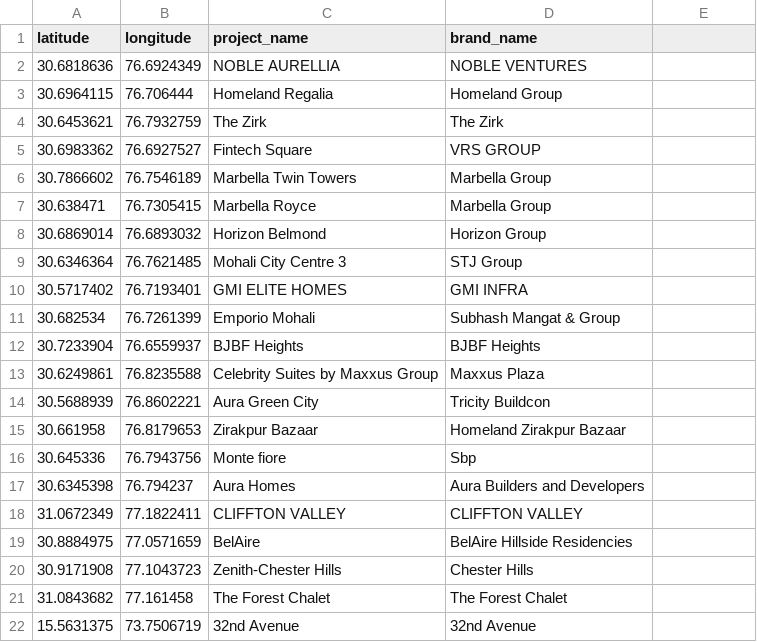
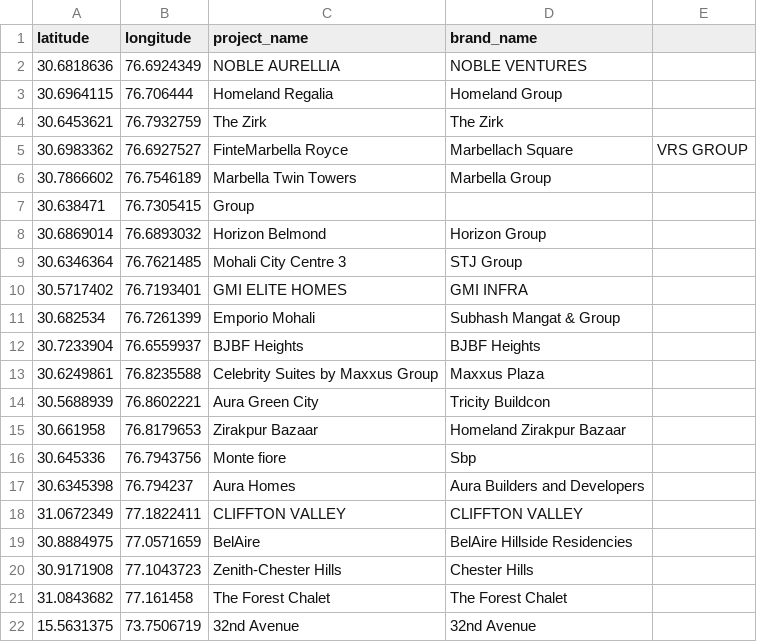
Before and after one commit to Manansharma123/research-, a CSV file: cafe-advisor/data/property_project_lat_long.csv, drawn as a sheet.

```diff
--- a/cafe-advisor/data/property_project_lat_long.csv
+++ b/cafe-advisor/data/property_project_lat_long.csv
@@ -4,5 +4,5 @@ latitude,longitude,project_name,brand_name
 30.6453621,76.7932759,The Zirk,The Zirk
-30.6983362,76.6927527,Fintech Square,VRS GROUP
+30.6983362,76.6927527,FinteMarbella Royce,Marbellach Square,VRS GROUP
 30.7866602,76.7546189,Marbella Twin Towers,Marbella Group
-30.638471,76.7305415,Marbella Royce,Marbella Group
+30.638471,76.7305415, Group
 30.6869014,76.6893032,Horizon Belmond,Horizon Group
```
Also changed, not shown: 3 other files.
